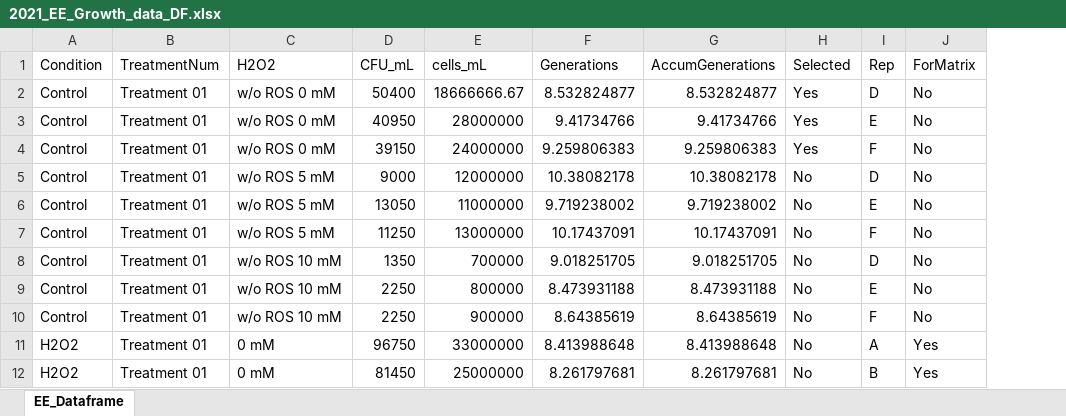
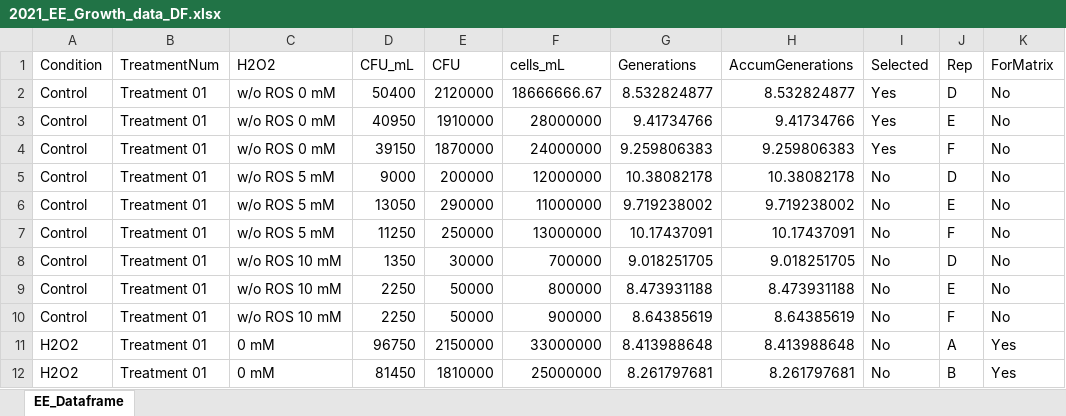
Before and after one commit to JLuisCuamatzi/2021_EE_Plots, an Excel workbook: 2021_EE_Growth_data_DF.xlsx, sheet EE_Dataframe, drawn as a sheet; only a part is shown; values as stored, in another font and other column widths than the file's, no borders; the diff names each change by its address in the sheet, - before the commit and + after, or states it on an @@ line.

Commit message:
Adding column of CFU

```diff
--- a/2021_EE_Growth_data_DF.xlsx (sheet EE_Dataframe)
+++ b/2021_EE_Growth_data_DF.xlsx (sheet EE_Dataframe)
+column E (CFU), rows 2-12: 2120000 | 1910000 | 1870000 | 200000 | 290000 | 250000 | 30000 | 50000 | 50000 | 2150000 | 1810000
```
